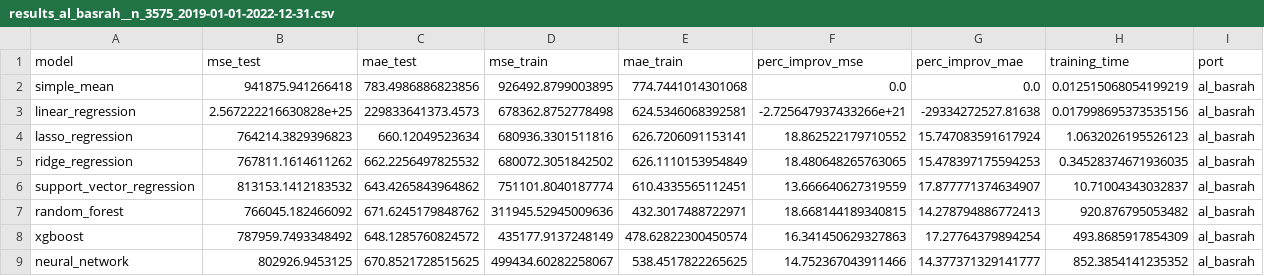
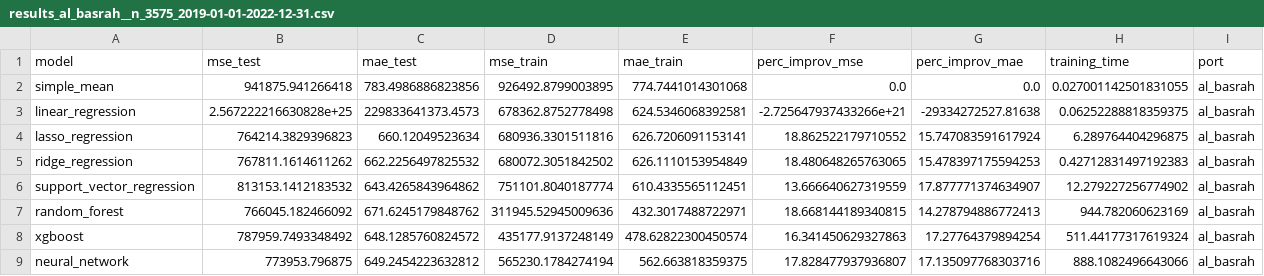
Before and after one commit to ericcg123/data, a CSV file: results_al_basrah__n_3575_2019-01-01-2022-12-31.csv, drawn as a sheet.

```diff
--- a/results_al_basrah__n_3575_2019-01-01-2022-12-31.csv
+++ b/results_al_basrah__n_3575_2019-01-01-2022-12-31.csv
@@ -1,9 +1,9 @@
 model,mse_test,mae_test,mse_train,mae_train,perc_improv_mse,perc_improv_mae,training_time,port
-simple_mean,941875.941266418,783.4986886823856,926492.8799003895,774.7441014301068,0.0,0.0,0.012515068054199219,al_basrah
-linear_regression,2.567222216630828e+25,229833641373.4573,678362.8752778498,624.5346068392581,-2.725647937433266e+21,-29334272527.81638,0.017998695373535156,al_basrah
-lasso_regression,764214.3829396823,660.12049523634,680936.3301511816,626.7206091153141,18.862522179710552,15.747083591617924,1.0632026195526123,al_basrah
-ridge_regression,767811.1614611262,662.2256497825532,680072.3051842502,626.1110153954849,18.480648265763065,15.478397175594253,0.34528374671936035,al_basrah
-support_vector_regression,813153.1412183532,643.4265843964862,751101.8040187774,610.4335565112451,13.666640627319559,17.877771374634907,10.71004343032837,al_basrah
-random_forest,766045.182466092,671.6245179848762,311945.52945009636,432.3017488722971,18.668144189340815,14.278794886772413,920.876795053482,al_basrah
-xgboost,787959.7493348492,648.1285760824572,435177.9137248149,478.62822300450574,16.341450629327863,17.27764379894254,493.8685917854309,al_basrah
-neural_network,802926.9453125,670.8521728515625,499434.60282258067,538.4517822265625,14.752367043911466,14.377371329141777,852.3854141235352,al_basrah
+simple_mean,941875.941266418,783.4986886823856,926492.8799003895,774.7441014301068,0.0,0.0,0.027001142501831055,al_basrah
+linear_regression,2.567222216630828e+25,229833641373.4573,678362.8752778498,624.5346068392581,-2.725647937433266e+21,-29334272527.81638,0.06252288818359375,al_basrah
+lasso_regression,764214.3829396823,660.12049523634,680936.3301511816,626.7206091153141,18.862522179710552,15.747083591617924,6.289764404296875,al_basrah
+ridge_regression,767811.1614611262,662.2256497825532,680072.3051842502,626.1110153954849,18.480648265763065,15.478397175594253,0.42712831497192383,al_basrah
+support_vector_regression,813153.1412183532,643.4265843964862,751101.8040187774,610.4335565112451,13.666640627319559,17.877771374634907,12.279227256774902,al_basrah
+random_forest,766045.182466092,671.6245179848762,311945.52945009636,432.3017488722971,18.668144189340815,14.278794886772413,944.782060623169,al_basrah
+xgboost,787959.7493348492,648.1285760824572,435177.9137248149,478.62822300450574,16.341450629327863,17.27764379894254,511.44177317619324,al_basrah
+neural_network,773953.796875,649.2454223632812,565230.1784274194,562.663818359375,17.828477937936807,17.135097768303716,888.1082496643066,al_basrah
```
Also changed, not shown: 5 other files.
